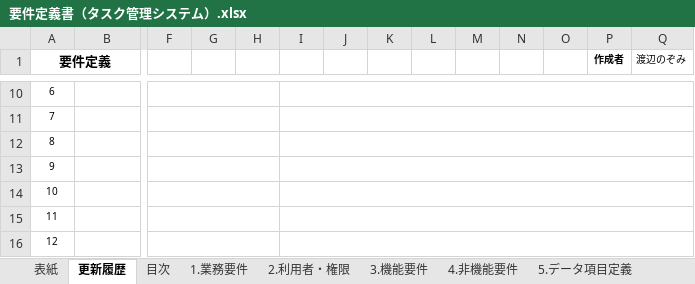
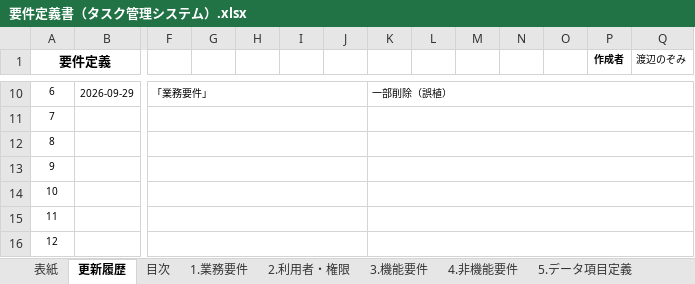
Before and after one commit to nozomi-watanabe1214/my_application, an Excel workbook: 要件定義書（タスク管理システム）.xlsx, sheet 更新履歴, drawn as a sheet; only a part is shown, gaps mark what is left out; values as stored, in another font and other column widths than the file's, no borders; the diff covers the shown part only; the diff names each change by its address in the sheet, - before the commit and + after, or states it on an @@ line.

Commit message:
要件定義書（タスク管理システム）　「業務要件」一部修正

```diff
--- a/要件定義書（タスク管理システム）.xlsx (sheet 更新履歴)
+++ b/要件定義書（タスク管理システム）.xlsx (sheet 更新履歴)
-B10: (empty)
+B10: 2026-09-29
-F10: (empty)
+F10: 「業務要件」
-F10:H10 merged
+F10:J10 merged
-I10:Q10 merged
-K10: (empty)
+K10: 一部削除（誤植）
+K10:Q10 merged
-F11:H11 merged
+F11:J11 merged
-I11:Q11 merged
+K11:Q11 merged
-F12:H12 merged
+F12:J12 merged
-I12:Q12 merged
+K12:Q12 merged
-F13:H13 merged
+F13:J13 merged
-I13:Q13 merged
+K13:Q13 merged
-F14:H14 merged
+F14:J14 merged
-I14:Q14 merged
+K14:Q14 merged
-F15:H15 merged
+F15:J15 merged
-I15:Q15 merged
+K15:Q15 merged
-F16:H16 merged
+F16:J16 merged
-I16:Q16 merged
+K16:Q16 merged
```
Also changed, not shown: 3 edited cells, cell formats and merged cells elsewhere in this sheet, sheet 目次, sheet 1.業務要件.
